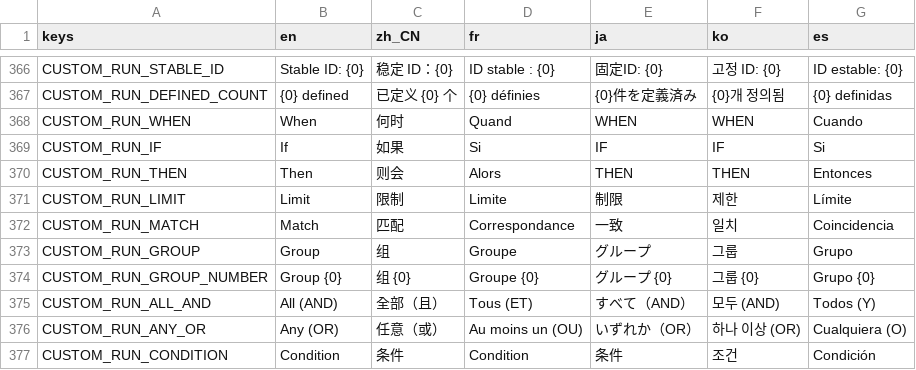
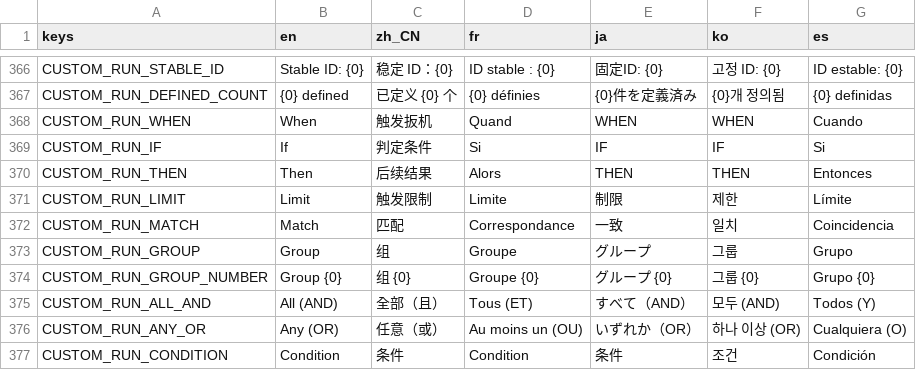
Before and after one commit to qw2341/Loadout-Mod-2, a CSV file: Loadout/localization/uitext.csv, drawn as a sheet; only a part is shown, gaps mark what is left out.

Commit message:
Improved translation for zhCN.

```diff
--- a/Loadout/localization/uitext.csv
+++ b/Loadout/localization/uitext.csv
@@ -367,6 +367,6 @@ CUSTOM_RUN_STABLE_ID,Stable ID: {0},稳定 ID：{0},ID stable : {0},固定ID: {0
 CUSTOM_RUN_DEFINED_COUNT,{0} defined,已定义 {0} 个,{0} définies,{0}件を定義済み,{0}개 정의됨,{0} definidas
-CUSTOM_RUN_WHEN,When,何时,Quand,WHEN,WHEN,Cuando
-CUSTOM_RUN_IF,If,如果,Si,IF,IF,Si
-CUSTOM_RUN_THEN,Then,则会,Alors,THEN,THEN,Entonces
-CUSTOM_RUN_LIMIT,Limit,限制,Limite,制限,제한,Límite
+CUSTOM_RUN_WHEN,When,触发扳机,Quand,WHEN,WHEN,Cuando
+CUSTOM_RUN_IF,If,判定条件,Si,IF,IF,Si
+CUSTOM_RUN_THEN,Then,后续结果,Alors,THEN,THEN,Entonces
+CUSTOM_RUN_LIMIT,Limit,触发限制,Limite,制限,제한,Límite
 CUSTOM_RUN_MATCH,Match,匹配,Correspondance,一致,일치,Coincidencia
```
Also changed, not shown: 1 other file.
